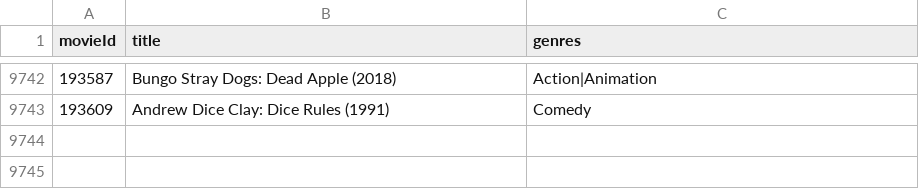
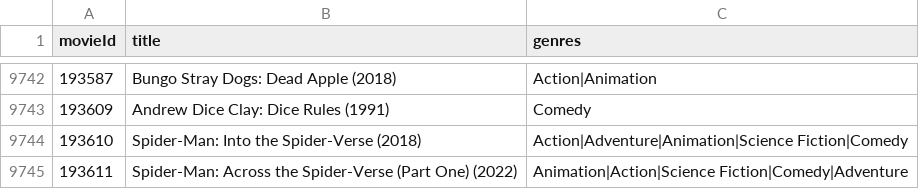
Before and after one commit to datreus10/BigData-RecommenderSystem, a CSV file: data/small/movies.csv, drawn as a sheet; only a part is shown, gaps mark what is left out.

```diff
--- a/data/small/movies.csv
+++ b/data/small/movies.csv
@@ -9743 +9743,3 @@ movieId,title,genres
 193609,Andrew Dice Clay: Dice Rules (1991),Comedy
+193610,Spider-Man: Into the Spider-Verse (2018),Action|Adventure|Animation|Science Fiction|Comedy
+193611,Spider-Man: Across the Spider-Verse (Part One) (2022),Animation|Action|Science Fiction|Comedy|Adventure
```
Also changed, not shown: data/small/links.csv, 11 other files.
